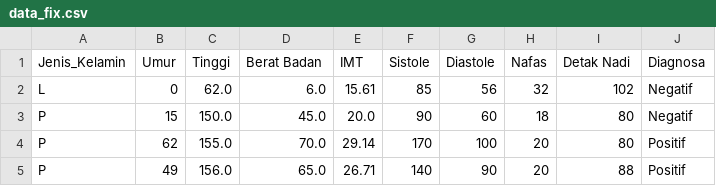
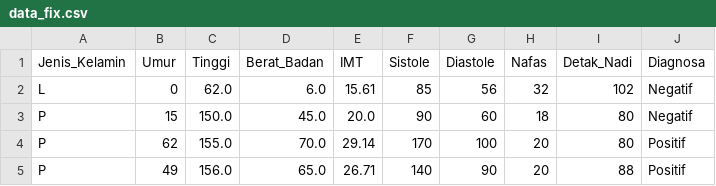
Before and after one commit to nuskhatulhaqqi/data_mining, a CSV file: dataset/data_fix.csv, drawn as a sheet; only a part is shown.

Commit message:
Update data_fix.csv

```diff
--- a/dataset/data_fix.csv
+++ b/dataset/data_fix.csv
@@ -1,2 +1,2 @@
-Jenis_Kelamin,Umur,Tinggi,Berat Badan,IMT,Sistole,Diastole,Nafas,Detak Nadi,Diagnosa
+Jenis_Kelamin,Umur,Tinggi,Berat_Badan,IMT,Sistole,Diastole,Nafas,Detak_Nadi,Diagnosa
 L,0,62.0,6.0,15.61,85,56,32,102,Negatif
```
